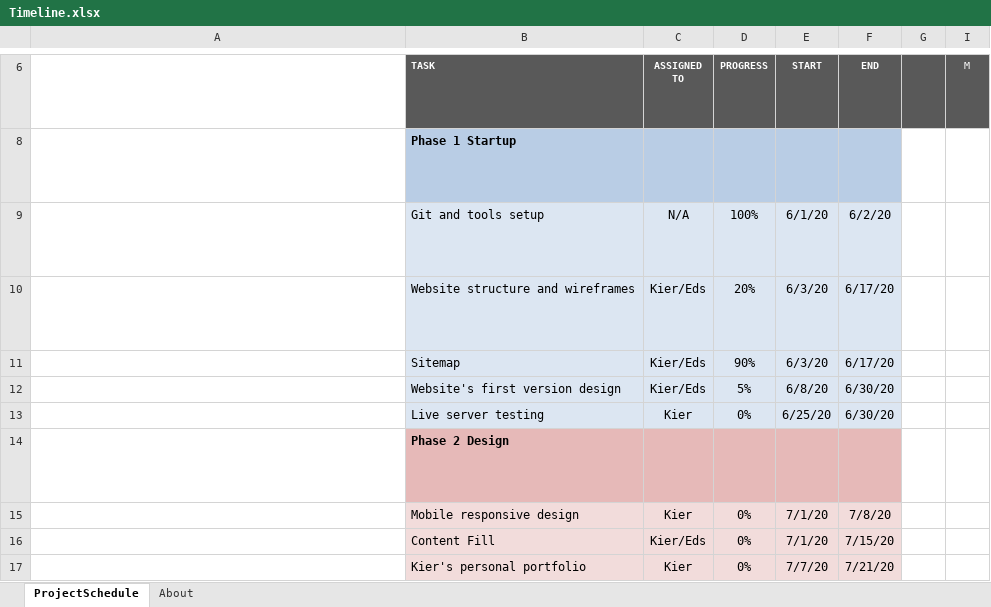
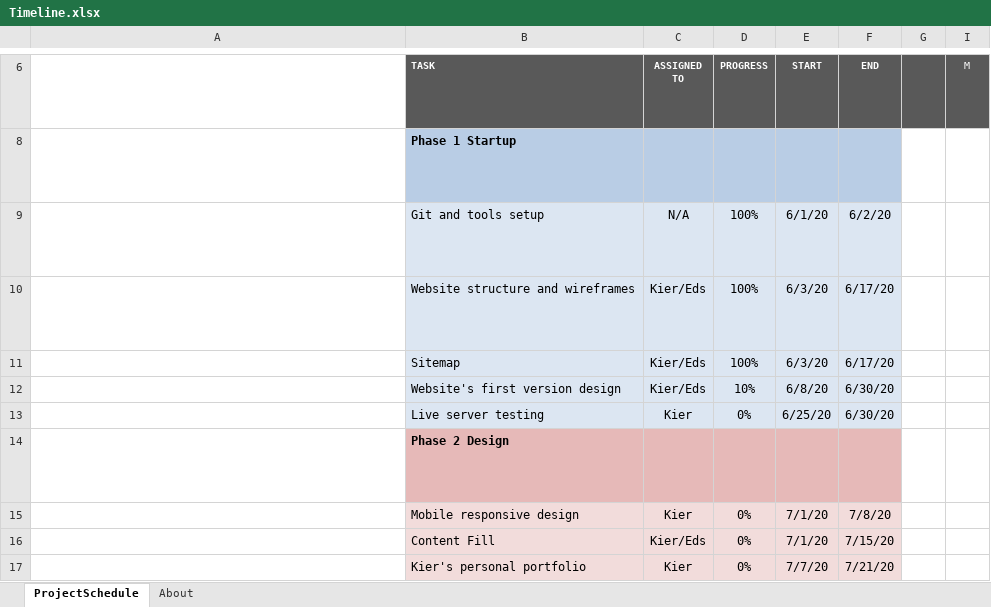
Before and after one commit to kier723/test, an Excel workbook: Documents/Timeline.xlsx, sheet ProjectSchedule, drawn as a sheet; only a part is shown, gaps mark what is left out; long unchanged cells end in …; values as stored, in another font and other column widths than the file's, no borders; conditional formats not drawn; the diff names each change by its address in the sheet, - before the commit and + after, or states it on an @@ line.

```diff
--- a/Documents/Timeline.xlsx (sheet ProjectSchedule)
+++ b/Documents/Timeline.xlsx (sheet ProjectSchedule)
-D10: 20%
+D10: 100%
-D11: 90%
+D11: 100%
-D12: 5%
+D12: 10%
```
Also changed, not shown: 1 other file.
